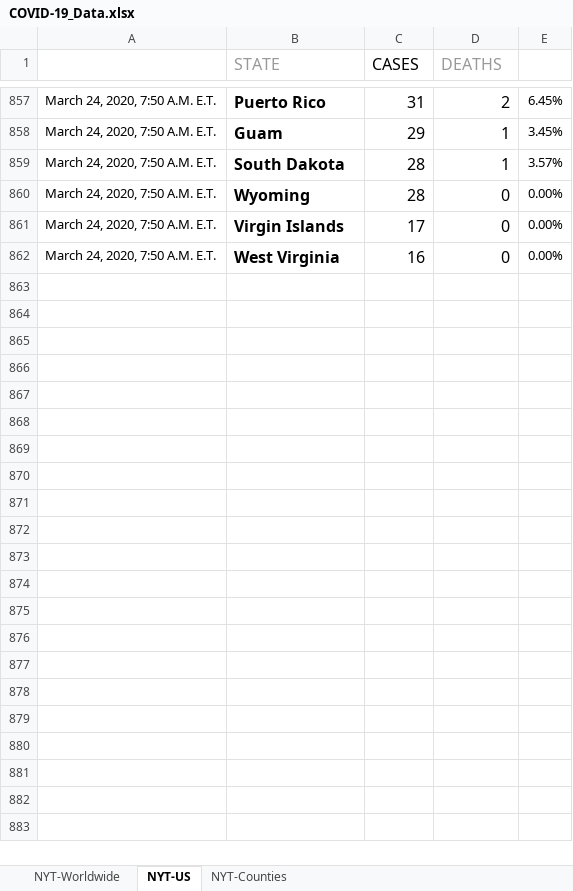
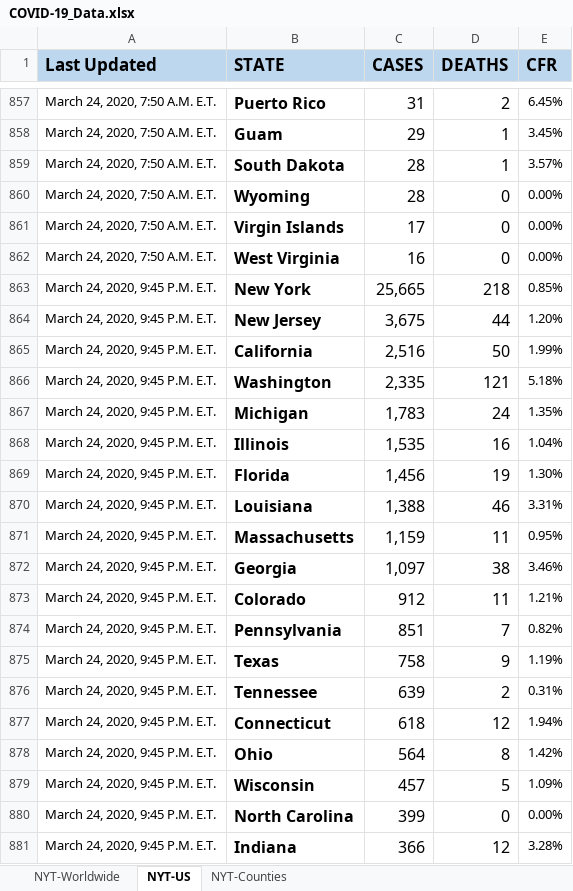
Before and after one commit to betsyrosalen/COVID-19_Data, an Excel workbook: COVID-19_Data.xlsx, sheet NYT-US, drawn as a sheet; only a part is shown, gaps mark what is left out; values as stored, in another font and other column widths than the file's, no borders; the diff covers the shown part only; the diff names each change by its address in the sheet, - before the commit and + after, or states it on an @@ line.

```diff
--- a/COVID-19_Data.xlsx (sheet NYT-US)
+++ b/COVID-19_Data.xlsx (sheet NYT-US)
-A1: (empty)
+A1: Last Updated
-A1:E1 fill: none
+A1:E1 fill: #BDD7EE
-B1:D1 bold: off
+B1:D1 bold: on
-B1 text colour: #999999
+B1 text colour: black
@@ B1:D1 text size: larger @@
-D1 text colour: #999999
+D1 text colour: black
-E1: (empty)
+E1: CFR
+row 863: March 24, 2020, 9:45 P.M. E.T. | New York | 25,665 | 218 | 0.85%
+row 864: March 24, 2020, 9:45 P.M. E.T. | New Jersey | 3,675 | 44 | 1.20%
+row 865: March 24, 2020, 9:45 P.M. E.T. | California | 2,516 | 50 | 1.99%
+row 866: March 24, 2020, 9:45 P.M. E.T. | Washington | 2,335 | 121 | 5.18%
+row 867: March 24, 2020, 9:45 P.M. E.T. | Michigan | 1,783 | 24 | 1.35%
+row 868: March 24, 2020, 9:45 P.M. E.T. | Illinois | 1,535 | 16 | 1.04%
+row 869: March 24, 2020, 9:45 P.M. E.T. | Florida | 1,456 | 19 | 1.30%
+row 870: March 24, 2020, 9:45 P.M. E.T. | Louisiana | 1,388 | 46 | 3.31%
+row 871: March 24, 2020, 9:45 P.M. E.T. | Massachusetts | 1,159 | 11 | 0.95%
+row 872: March 24, 2020, 9:45 P.M. E.T. | Georgia | 1,097 | 38 | 3.46%
+row 873: March 24, 2020, 9:45 P.M. E.T. | Colorado | 912 | 11 | 1.21%
+row 874: March 24, 2020, 9:45 P.M. E.T. | Pennsylvania | 851 | 7 | 0.82%
+row 875: March 24, 2020, 9:45 P.M. E.T. | Texas | 758 | 9 | 1.19%
+row 876: March 24, 2020, 9:45 P.M. E.T. | Tennessee | 639 | 2 | 0.31%
+row 877: March 24, 2020, 9:45 P.M. E.T. | Connecticut | 618 | 12 | 1.94%
+row 878: March 24, 2020, 9:45 P.M. E.T. | Ohio | 564 | 8 | 1.42%
+row 879: March 24, 2020, 9:45 P.M. E.T. | Wisconsin | 457 | 5 | 1.09%
+row 880: March 24, 2020, 9:45 P.M. E.T. | North Carolina | 399 | 0 | 0.00%
+row 881: March 24, 2020, 9:45 P.M. E.T. | Indiana | 366 | 12 | 3.28%
```
Also changed, not shown: 251 added rows elsewhere in this sheet, sheet NYT-Counties, sheet NYT-Worldwide, 6 other files.
